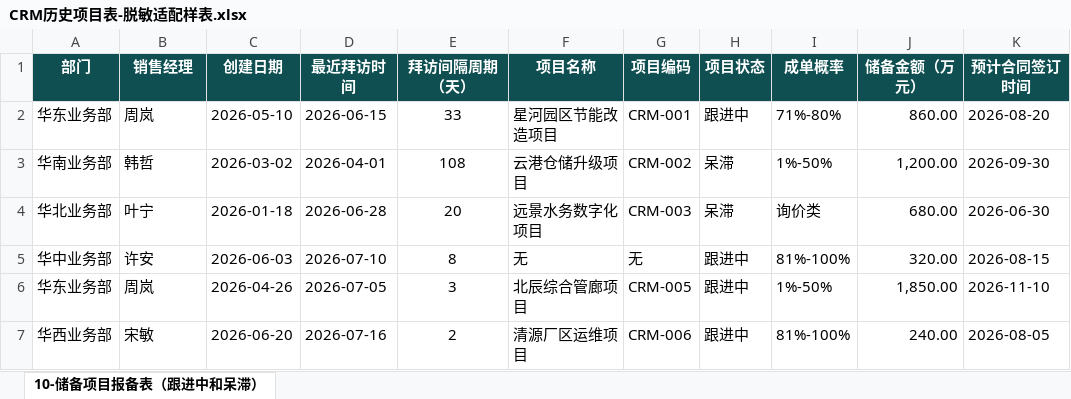
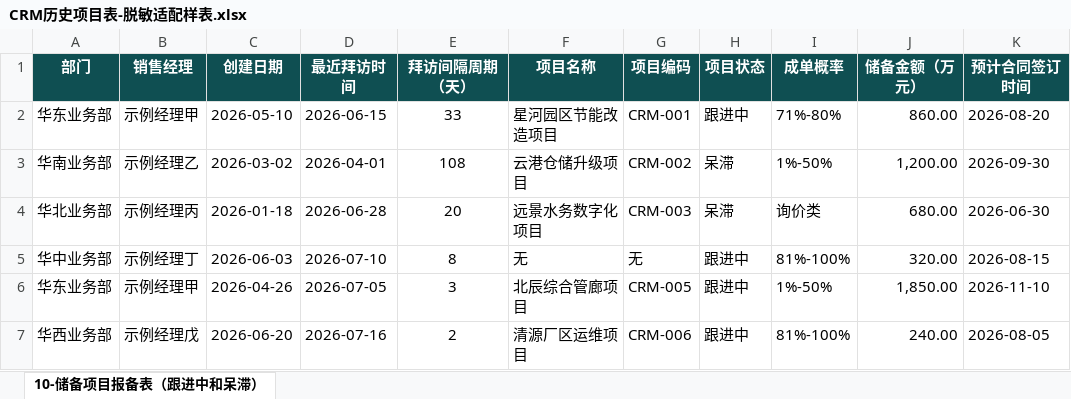
Before and after one commit to KanG-ciyuan/crm-project-review-assistant, an Excel workbook: public/CRM历史项目表-脱敏适配样表.xlsx, sheet 10-储备项目报备表（跟进中和呆滞）, drawn as a sheet; values as stored, in another font and other column widths than the file's, no borders; the diff names each change by its address in the sheet, - before the commit and + after, or states it on an @@ line.

```diff
--- a/public/CRM历史项目表-脱敏适配样表.xlsx (sheet 10-储备项目报备表（跟进中和呆滞）)
+++ b/public/CRM历史项目表-脱敏适配样表.xlsx (sheet 10-储备项目报备表（跟进中和呆滞）)
-B2 (销售经理): 周岚
+B2 (销售经理): 示例经理甲
-B3 (销售经理): 韩哲
+B3 (销售经理): 示例经理乙
-B4 (销售经理): 叶宁
+B4 (销售经理): 示例经理丙
-B5 (销售经理): 许安
+B5 (销售经理): 示例经理丁
-B6 (销售经理): 周岚
+B6 (销售经理): 示例经理甲
-B7 (销售经理): 宋敏
+B7 (销售经理): 示例经理戊
```
Also changed, not shown: sample-data/CRM储备项目运营复盘助手-脱敏模拟数据.xlsx, sample-data/CRM历史项目表-脱敏适配样表.xlsx, 8 other files.
